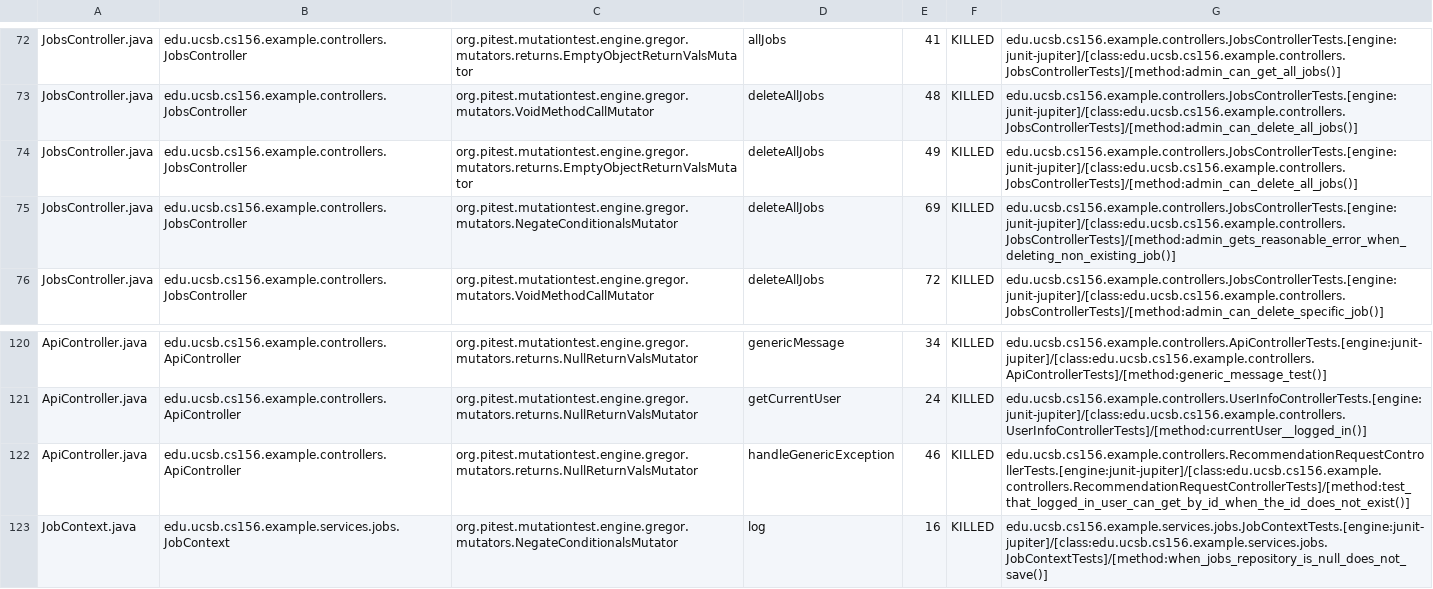
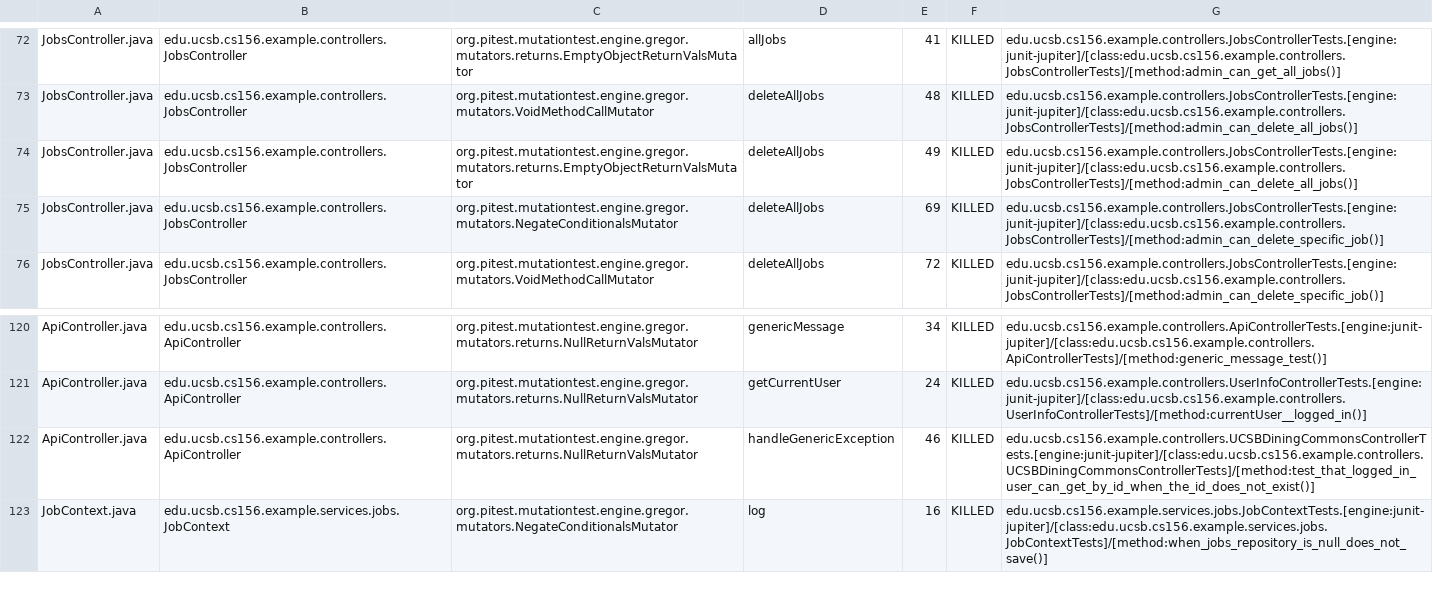
Before and after one commit to ucsb-cs156-f25/team01-f25-07, a CSV file: prs/66/pitest/mutations.csv, drawn as a sheet; only a part is shown, gaps mark what is left out.

Commit message:
Deploying to gh-pages from @ ucsb-cs156-f25/team01-f25-07@d29499103047c5894a596a7d621efc8de86d43cb 🚀

```diff
--- a/prs/66/pitest/mutations.csv
+++ b/prs/66/pitest/mutations.csv
@@ -74,3 +74,3 @@ JobsController.java,edu.ucsb.cs156.example.controllers.JobsController,org.pitest
 JobsController.java,edu.ucsb.cs156.example.controllers.JobsController,org.pitest.mutationtest.engine.gregor.mutators.returns.EmptyObjectReturnValsMutator,deleteAllJobs,49,KILLED,edu.ucsb.cs156.example.controllers.JobsControllerTests.[engine:junit-jupiter]/[class:edu.ucsb.cs156.example.controllers.JobsControllerTests]/[method:admin_can_delete_all_jobs()]
-JobsController.java,edu.ucsb.cs156.example.controllers.JobsController,org.pitest.mutationtest.engine.gregor.mutators.NegateConditionalsMutator,deleteAllJobs,69,KILLED,edu.ucsb.cs156.example.controllers.JobsControllerTests.[engine:junit-jupiter]/[class:edu.ucsb.cs156.example.controllers.JobsControllerTests]/[method:admin_gets_reasonable_error_when_deleting_non_existing_job()]
+JobsController.java,edu.ucsb.cs156.example.controllers.JobsController,org.pitest.mutationtest.engine.gregor.mutators.NegateConditionalsMutator,deleteAllJobs,69,KILLED,edu.ucsb.cs156.example.controllers.JobsControllerTests.[engine:junit-jupiter]/[class:edu.ucsb.cs156.example.controllers.JobsControllerTests]/[method:admin_can_delete_specific_job()]
 JobsController.java,edu.ucsb.cs156.example.controllers.JobsController,org.pitest.mutationtest.engine.gregor.mutators.VoidMethodCallMutator,deleteAllJobs,72,KILLED,edu.ucsb.cs156.example.controllers.JobsControllerTests.[engine:junit-jupiter]/[class:edu.ucsb.cs156.example.controllers.JobsControllerTests]/[method:admin_can_delete_specific_job()]
@@ -121,3 +121,3 @@ ApiController.java,edu.ucsb.cs156.example.controllers.ApiController,org.pitest.m
 ApiController.java,edu.ucsb.cs156.example.controllers.ApiController,org.pitest.mutationtest.engine.gregor.mutators.returns.NullReturnValsMutator,getCurrentUser,24,KILLED,edu.ucsb.cs156.example.controllers.UserInfoControllerTests.[engine:junit-jupiter]/[class:edu.ucsb.cs156.example.controllers.UserInfoControllerTests]/[method:currentUser__logged_in()]
-ApiController.java,edu.ucsb.cs156.example.controllers.ApiController,org.pitest.mutationtest.engine.gregor.mutators.returns.NullReturnValsMutator,handleGenericException,46,KILLED,edu.ucsb.cs156.example.controllers.RecommendationRequestControllerTests.[engine:junit-jupiter]/[class:edu.ucsb.cs156.example.controllers.RecommendationRequestControllerTests]/[method:test_that_logged_in_user_can_get_by_id_when_the_id_does_not_exist()]
+ApiController.java,edu.ucsb.cs156.example.controllers.ApiController,org.pitest.mutationtest.engine.gregor.mutators.returns.NullReturnValsMutator,handleGenericException,46,KILLED,edu.ucsb.cs156.example.controllers.UCSBDiningCommonsControllerTests.[engine:junit-jupiter]/[class:edu.ucsb.cs156.example.controllers.UCSBDiningCommonsControllerTests]/[method:test_that_logged_in_user_can_get_by_id_when_the_id_does_not_exist()]
 JobContext.java,edu.ucsb.cs156.example.services.jobs.JobContext,org.pitest.mutationtest.engine.gregor.mutators.NegateConditionalsMutator,log,16,KILLED,edu.ucsb.cs156.example.services.jobs.JobContextTests.[engine:junit-jupiter]/[class:edu.ucsb.cs156.example.services.jobs.JobContextTests]/[method:when_jobs_repository_is_null_does_not_save()]
```
Also changed, not shown: 19 other files.
